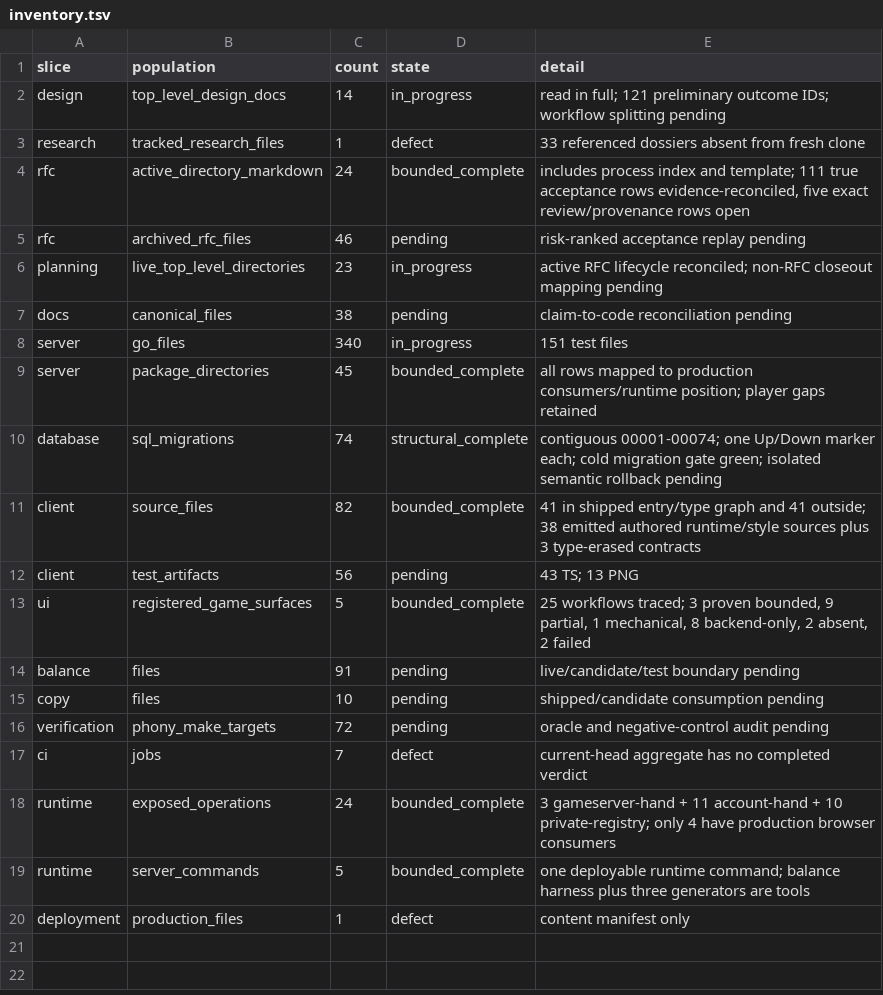
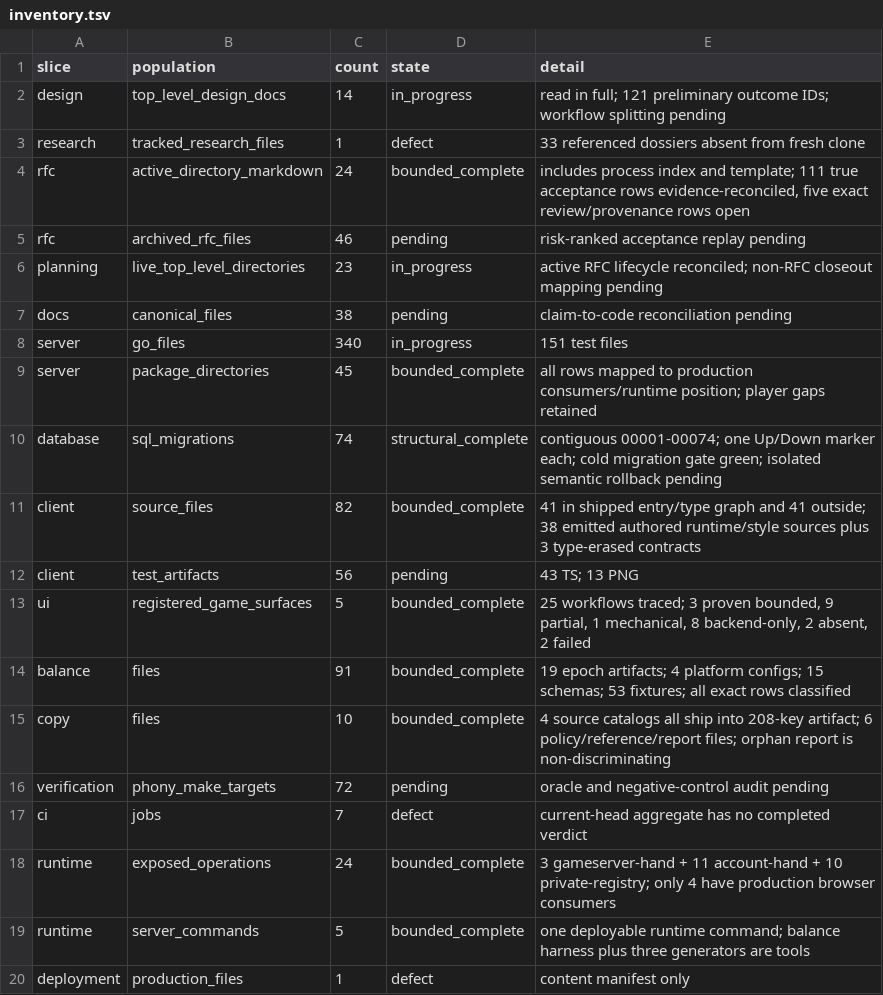
Before and after one commit to stronk-dev/destroy-humanity-any-percent, a TSV file: planning/platform-alignment/inventory.tsv, drawn as a sheet.

Commit message:
docs: reconcile catalog and copy boundaries

```diff
--- a/planning/platform-alignment/inventory.tsv
+++ b/planning/platform-alignment/inventory.tsv
@@ -13,4 +13,4 @@ client	test_artifacts	56	pending	43 TS; 13 PNG
 ui	registered_game_surfaces	5	bounded_complete	25 workflows traced; 3 proven bounded, 9 partial, 1 mechanical, 8 backend-only, 2 absent, 2 failed
-balance	files	91	pending	live/candidate/test boundary pending
-copy	files	10	pending	shipped/candidate consumption pending
+balance	files	91	bounded_complete	19 epoch artifacts; 4 platform configs; 15 schemas; 53 fixtures; all exact rows classified
+copy	files	10	bounded_complete	4 source catalogs all ship into 208-key artifact; 6 policy/reference/report files; orphan report is non-discriminating
 verification	phony_make_targets	72	pending	oracle and negative-control audit pending
```
Also changed, not shown: 10 other files.
